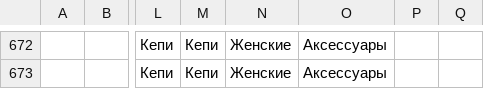
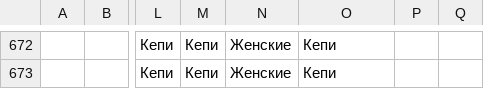
Before and after one commit to tirprox/dreamwhite-etc, a CSV file: sync/assortment/tags/tags.csv, drawn as a sheet; only a part is shown, gaps mark what is left out; the diff covers the shown part only; the diff names each change by its address in the sheet, - before the commit and + after, or states it on an @@ line.

Commit message:
Группы товаров - кепи, сумки и тд

```diff
--- a/sync/assortment/tags/tags.csv
+++ b/sync/assortment/tags/tags.csv
-O672:O673: Аксессуары
+O672:O673: Кепи
```
Also changed, not shown: 56 edited cells elsewhere in this file, 1 other file.
